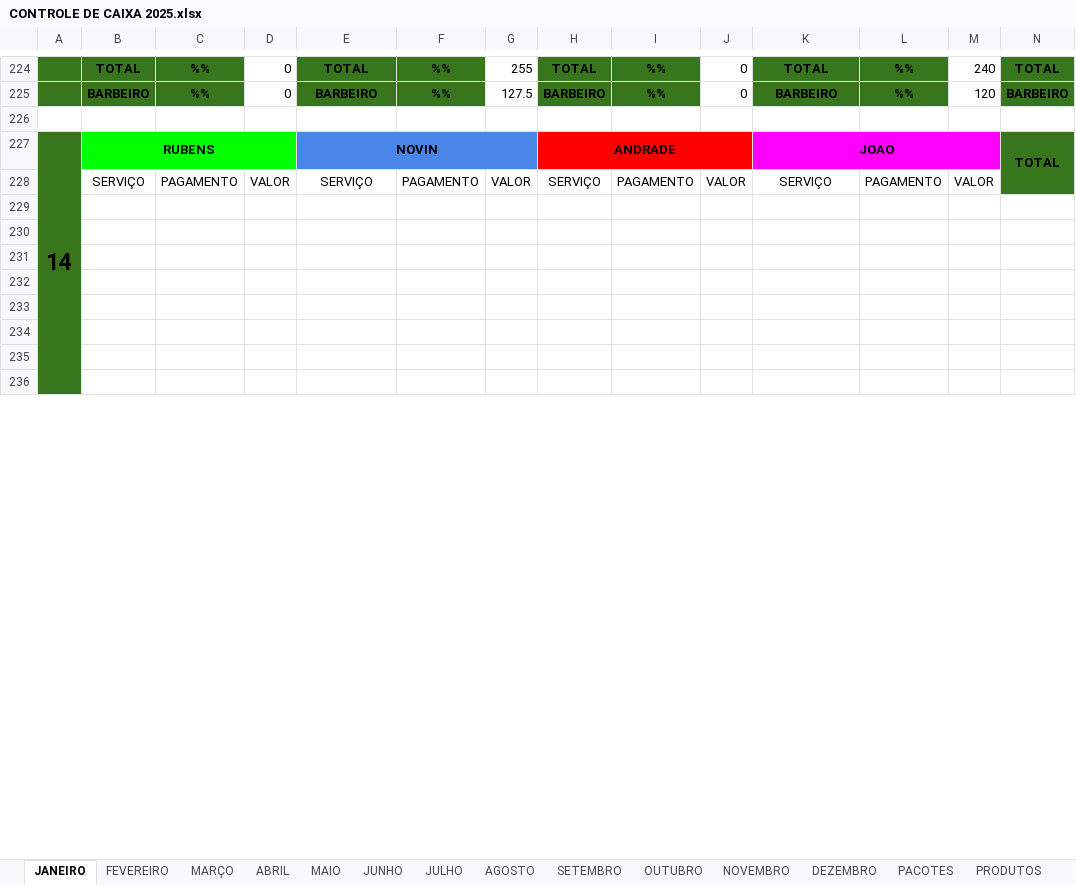
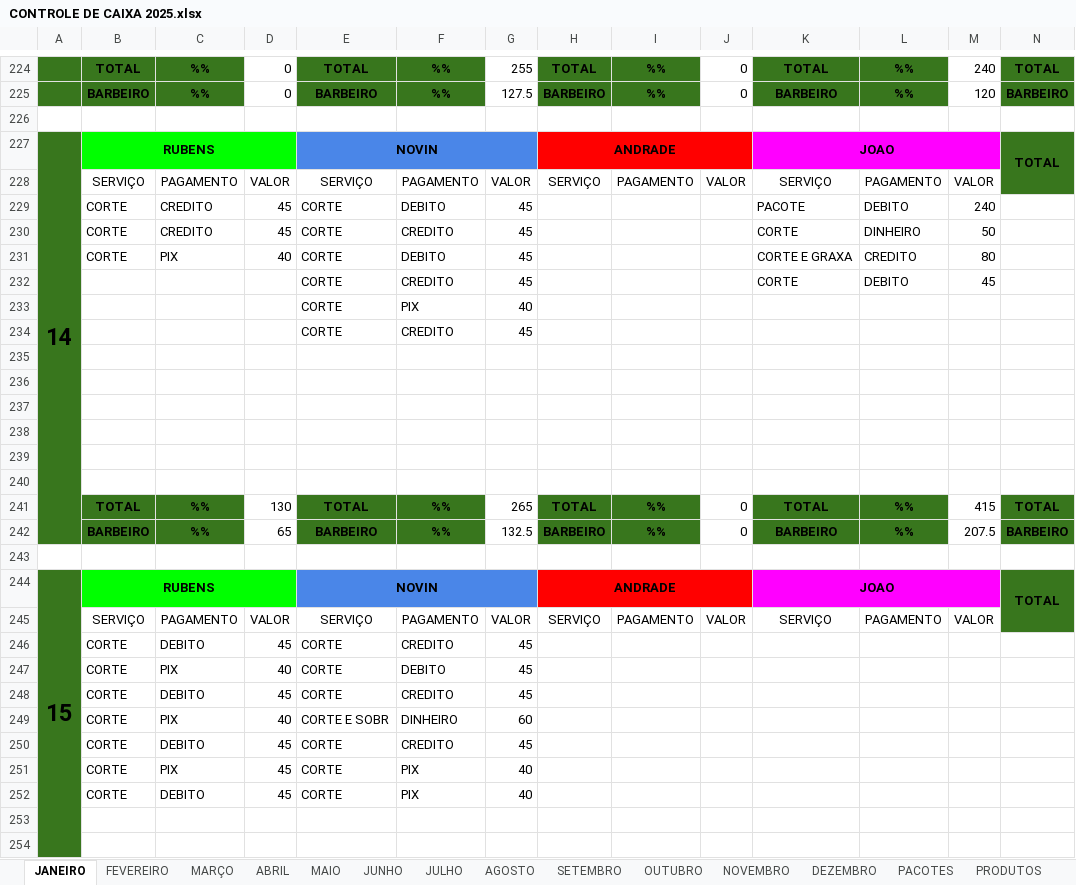
Before and after one commit to joaosantosxps/controle, an Excel workbook: CONTROLE DE CAIXA 2025.xlsx, sheet JANEIRO, drawn as a sheet; only a part is shown, gaps mark what is left out; values as stored, in another font and other column widths than the file's, no borders; removed rows and columns are numbered as before the commit, all else as after; rows hold the shown columns only; the diff covers the shown part only; the diff names each change by its address in the sheet, - before the commit and + after, or states it on an @@ line.

```diff
--- a/CONTROLE DE CAIXA 2025.xlsx (sheet JANEIRO)
+++ b/CONTROLE DE CAIXA 2025.xlsx (sheet JANEIRO)
-A227:A242 merged
+A227:A242 merged
+row 229:  | CORTE | CREDITO | 45 | CORTE | DEBITO | 45 |  |  |  | PACOTE | DEBITO | 240
+row 230:  | CORTE | CREDITO | 45 | CORTE | CREDITO | 45 |  |  |  | CORTE | DINHEIRO | 50
+row 231:  | CORTE | PIX | 40 | CORTE | DEBITO | 45 |  |  |  | CORTE E GRAXA | CREDITO | 80
+row 232:  |  |  |  | CORTE | CREDITO | 45 |  |  |  | CORTE | DEBITO | 45
+row 233:  |  |  |  | CORTE | PIX | 40
+row 234:  |  |  |  | CORTE | CREDITO | 45
+row 241:  | TOTAL | %% | 130 | TOTAL | %% | 265 | TOTAL | %% | 0 | TOTAL | %% | 415 | TOTAL
+row 242:  | BARBEIRO | %% | 65 | BARBEIRO | %% | 132.5 | BARBEIRO | %% | 0 | BARBEIRO | %% | 207.5 | BARBEIRO
+row 243: (empty)
+row 246:  | CORTE | DEBITO | 45 | CORTE | CREDITO | 45
+row 247:  | CORTE | PIX | 40 | CORTE | DEBITO | 45
+row 248:  | CORTE | DEBITO | 45 | CORTE | CREDITO | 45
+row 249:  | CORTE | PIX | 40 | CORTE E SOBR | DINHEIRO | 60
+row 250:  | CORTE | DEBITO | 45 | CORTE | CREDITO | 45
+row 251:  | CORTE | PIX | 45 | CORTE | PIX | 40
+row 252:  | CORTE | DEBITO | 45 | CORTE | PIX | 40
```
Also changed, not shown: 11 added rows, 27 removed rows and 54 edited cells elsewhere in this sheet, sheet PACOTES, sheet PRODUTOS, sheet VALES, formulas that keep their value.
